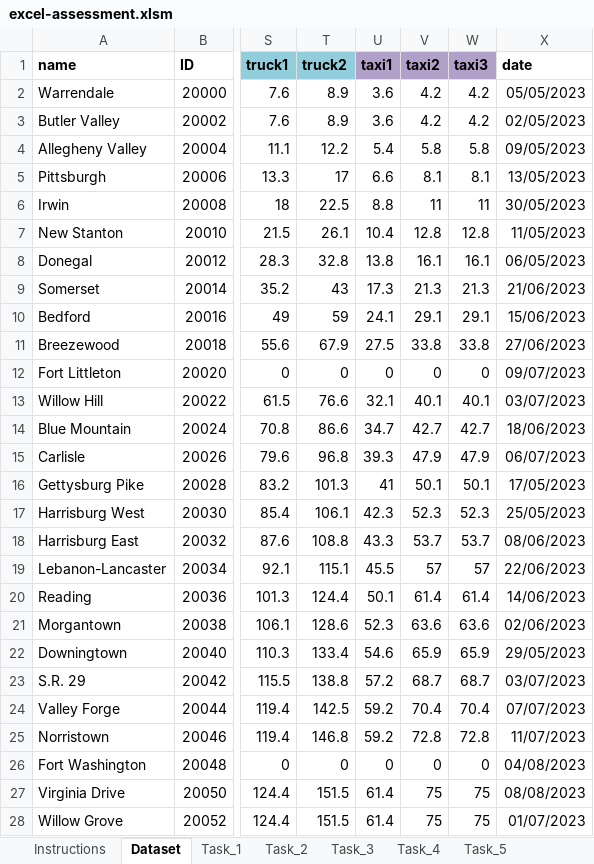
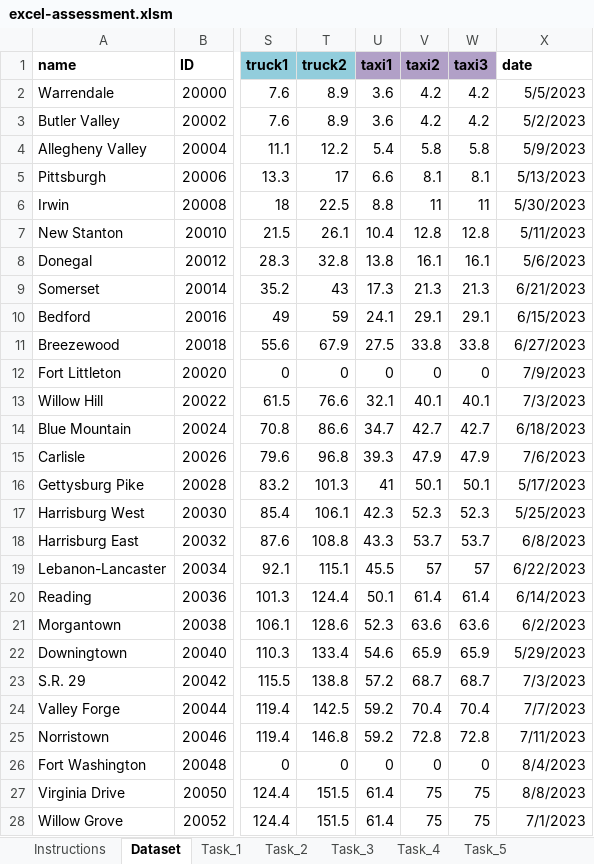
Before and after one commit to Rohithkumar3/Mapup_Assessment, an Excel workbook: submissions/excel-assessment.xlsm, sheet Dataset, drawn as a sheet; only a part is shown, gaps mark what is left out; values as stored, in another font and other column widths than the file's, no borders; conditional formats not drawn; the diff covers the shown part only; the diff names each change by its address in the sheet, - before the commit and + after, or states it on an @@ line.

```diff
--- a/submissions/excel-assessment.xlsm (sheet Dataset)
+++ b/submissions/excel-assessment.xlsm (sheet Dataset)
-X2 (date): 05/05/2023
+X2 (date): 5/5/2023
-X3 (date): 02/05/2023
+X3 (date): 5/2/2023
-X4 (date): 09/05/2023
+X4 (date): 5/9/2023
-X5 (date): 13/05/2023
+X5 (date): 5/13/2023
-X6 (date): 30/05/2023
+X6 (date): 5/30/2023
-X7 (date): 11/05/2023
+X7 (date): 5/11/2023
-X8 (date): 06/05/2023
+X8 (date): 5/6/2023
-X9 (date): 21/06/2023
+X9 (date): 6/21/2023
-X10 (date): 15/06/2023
+X10 (date): 6/15/2023
-X11 (date): 27/06/2023
+X11 (date): 6/27/2023
-X12 (date): 09/07/2023
+X12 (date): 7/9/2023
-X13 (date): 03/07/2023
+X13 (date): 7/3/2023
-X14 (date): 18/06/2023
+X14 (date): 6/18/2023
-X15 (date): 06/07/2023
+X15 (date): 7/6/2023
-X16 (date): 17/05/2023
+X16 (date): 5/17/2023
-X17 (date): 25/05/2023
+X17 (date): 5/25/2023
-X18 (date): 08/06/2023
+X18 (date): 6/8/2023
-X19 (date): 22/06/2023
+X19 (date): 6/22/2023
-X20 (date): 14/06/2023
+X20 (date): 6/14/2023
-X21 (date): 02/06/2023
+X21 (date): 6/2/2023
-X22 (date): 29/05/2023
+X22 (date): 5/29/2023
-X23 (date): 03/07/2023
+X23 (date): 7/3/2023
-X24 (date): 07/07/2023
+X24 (date): 7/7/2023
-X25 (date): 11/07/2023
+X25 (date): 7/11/2023
-X26 (date): 04/08/2023
+X26 (date): 8/4/2023
-X27 (date): 08/08/2023
+X27 (date): 8/8/2023
-X28 (date): 01/07/2023
+X28 (date): 7/1/2023
```
Also changed, not shown: 1 added row and 12 edited cells elsewhere in this sheet, sheet Task_3, sheet Task_2, sheet Task_5, sheet Task_4, sheet Task_1.
